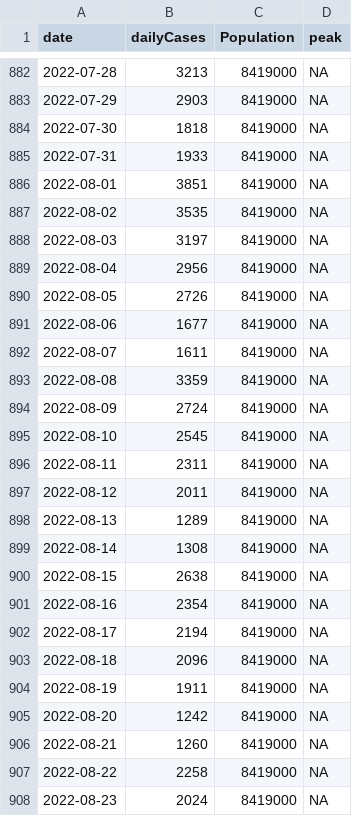
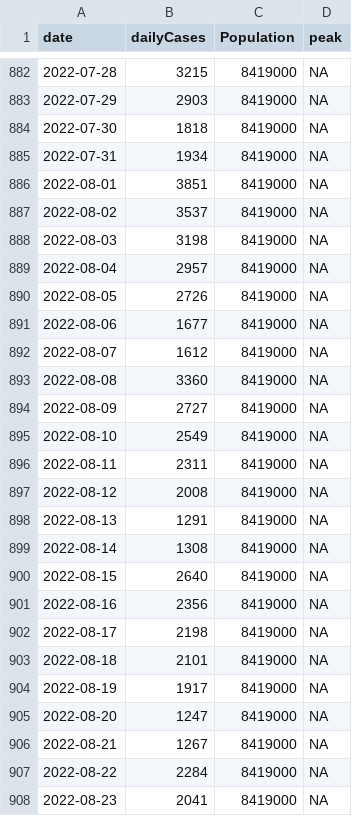
Before and after one commit to ceward18/epidemicBCM, a CSV file: data_analysis/data/nycClean.csv, drawn as a sheet; only a part is shown, gaps mark what is left out; the diff covers the shown part only.

```diff
--- a/data_analysis/data/nycClean.csv
+++ b/data_analysis/data/nycClean.csv
@@ -882,27 +882,27 @@ date,dailyCases,Population,peak
-2022-07-28,3213,8419000,NA
+2022-07-28,3215,8419000,NA
 2022-07-29,2903,8419000,NA
 2022-07-30,1818,8419000,NA
-2022-07-31,1933,8419000,NA
+2022-07-31,1934,8419000,NA
 2022-08-01,3851,8419000,NA
-2022-08-02,3535,8419000,NA
-2022-08-03,3197,8419000,NA
-2022-08-04,2956,8419000,NA
+2022-08-02,3537,8419000,NA
+2022-08-03,3198,8419000,NA
+2022-08-04,2957,8419000,NA
 2022-08-05,2726,8419000,NA
 2022-08-06,1677,8419000,NA
-2022-08-07,1611,8419000,NA
-2022-08-08,3359,8419000,NA
-2022-08-09,2724,8419000,NA
-2022-08-10,2545,8419000,NA
+2022-08-07,1612,8419000,NA
+2022-08-08,3360,8419000,NA
+2022-08-09,2727,8419000,NA
+2022-08-10,2549,8419000,NA
 2022-08-11,2311,8419000,NA
-2022-08-12,2011,8419000,NA
-2022-08-13,1289,8419000,NA
+2022-08-12,2008,8419000,NA
+2022-08-13,1291,8419000,NA
 2022-08-14,1308,8419000,NA
-2022-08-15,2638,8419000,NA
-2022-08-16,2354,8419000,NA
-2022-08-17,2194,8419000,NA
-2022-08-18,2096,8419000,NA
-2022-08-19,1911,8419000,NA
-2022-08-20,1242,8419000,NA
-2022-08-21,1260,8419000,NA
-2022-08-22,2258,8419000,NA
-2022-08-23,2024,8419000,NA
+2022-08-15,2640,8419000,NA
+2022-08-16,2356,8419000,NA
+2022-08-17,2198,8419000,NA
+2022-08-18,2101,8419000,NA
+2022-08-19,1917,8419000,NA
+2022-08-20,1247,8419000,NA
+2022-08-21,1267,8419000,NA
+2022-08-22,2284,8419000,NA
+2022-08-23,2041,8419000,NA
```
Also changed, not shown: 7 added rows and 76 edited cells elsewhere in this file, 22 other files.
